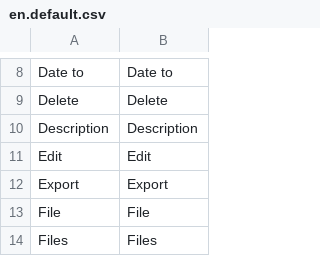
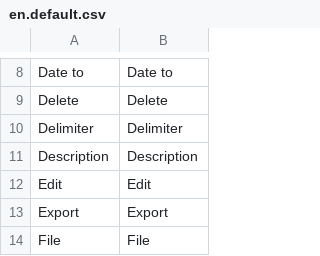
Before and after one commit to Ator9/UX-CMS, a CSV file: admin/locale/en.default.csv, drawn as a sheet; only a part is shown, gaps mark what is left out; the shorter side is filled out with more unchanged rows.

Commit message:
Update en.default.csv

```diff
--- a/admin/locale/en.default.csv
+++ b/admin/locale/en.default.csv
@@ -9,2 +9,3 @@
 "Delete","Delete"
+"Delimiter","Delimiter"
 "Description","Description"
```
